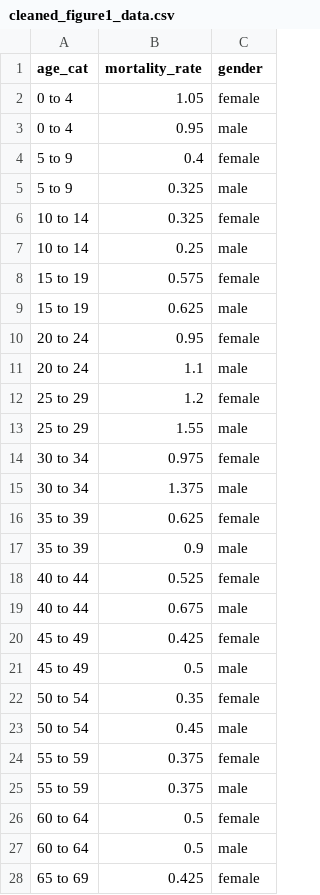
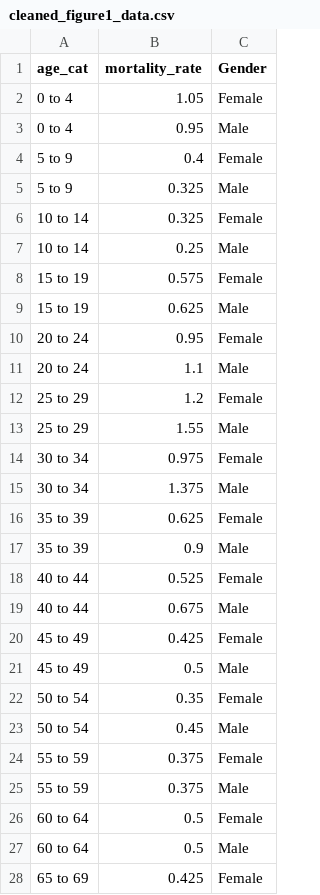
Before and after one commit to Faustine123/1918-INFLUENZA-PANDEMIC-COVID-19, a CSV file: Output/Data/cleaned_figure1_data.csv, drawn as a sheet; only a part is shown; the diff covers the shown part only.

```diff
--- a/Output/Data/cleaned_figure1_data.csv
+++ b/Output/Data/cleaned_figure1_data.csv
@@ -1,28 +1,28 @@
-"age_cat","mortality_rate","gender"
-"0 to 4",1.05,"female"
-"0 to 4",0.95,"male"
-"5 to 9",0.4,"female"
-"5 to 9",0.325,"male"
-"10 to 14",0.325,"female"
-"10 to 14",0.25,"male"
-"15 to 19",0.575,"female"
-"15 to 19",0.625,"male"
-"20 to 24",0.95,"female"
-"20 to 24",1.1,"male"
-"25 to 29",1.2,"female"
-"25 to 29",1.55,"male"
-"30 to 34",0.975,"female"
-"30 to 34",1.375,"male"
-"35 to 39",0.625,"female"
-"35 to 39",0.9,"male"
-"40 to 44",0.525,"female"
-"40 to 44",0.675,"male"
-"45 to 49",0.425,"female"
-"45 to 49",0.5,"male"
-"50 to 54",0.35,"female"
-"50 to 54",0.45,"male"
-"55 to 59",0.375,"female"
-"55 to 59",0.375,"male"
-"60 to 64",0.5,"female"
-"60 to 64",0.5,"male"
-"65 to 69",0.425,"female"
+"age_cat","mortality_rate","Gender"
+"0 to 4",1.05,"Female"
+"0 to 4",0.95,"Male"
+"5 to 9",0.4,"Female"
+"5 to 9",0.325,"Male"
+"10 to 14",0.325,"Female"
+"10 to 14",0.25,"Male"
+"15 to 19",0.575,"Female"
+"15 to 19",0.625,"Male"
+"20 to 24",0.95,"Female"
+"20 to 24",1.1,"Male"
+"25 to 29",1.2,"Female"
+"25 to 29",1.55,"Male"
+"30 to 34",0.975,"Female"
+"30 to 34",1.375,"Male"
+"35 to 39",0.625,"Female"
+"35 to 39",0.9,"Male"
+"40 to 44",0.525,"Female"
+"40 to 44",0.675,"Male"
+"45 to 49",0.425,"Female"
+"45 to 49",0.5,"Male"
+"50 to 54",0.35,"Female"
+"50 to 54",0.45,"Male"
+"55 to 59",0.375,"Female"
+"55 to 59",0.375,"Male"
+"60 to 64",0.5,"Female"
+"60 to 64",0.5,"Male"
+"65 to 69",0.425,"Female"
```
Also changed, not shown: 3 edited cells elsewhere in this file, Output/Data/cleaned_figure2_data.csv, 2 other files.
